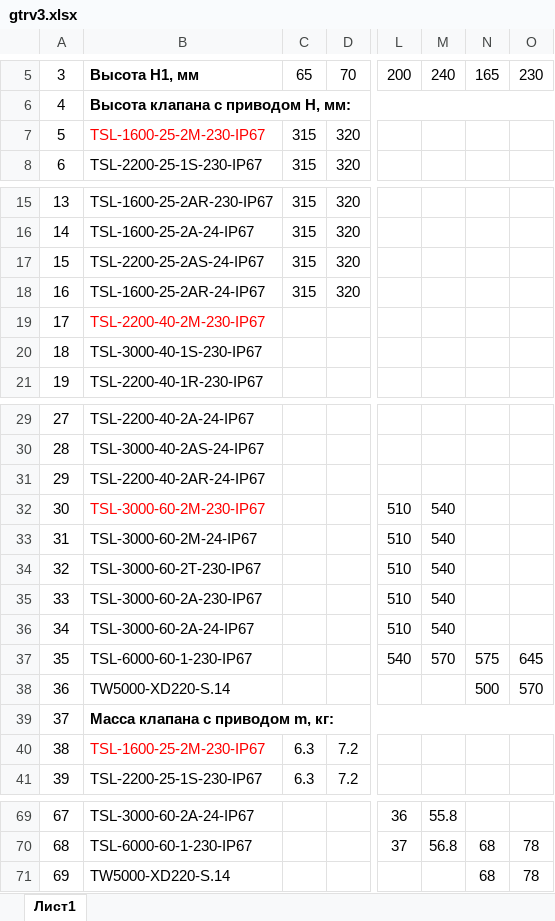
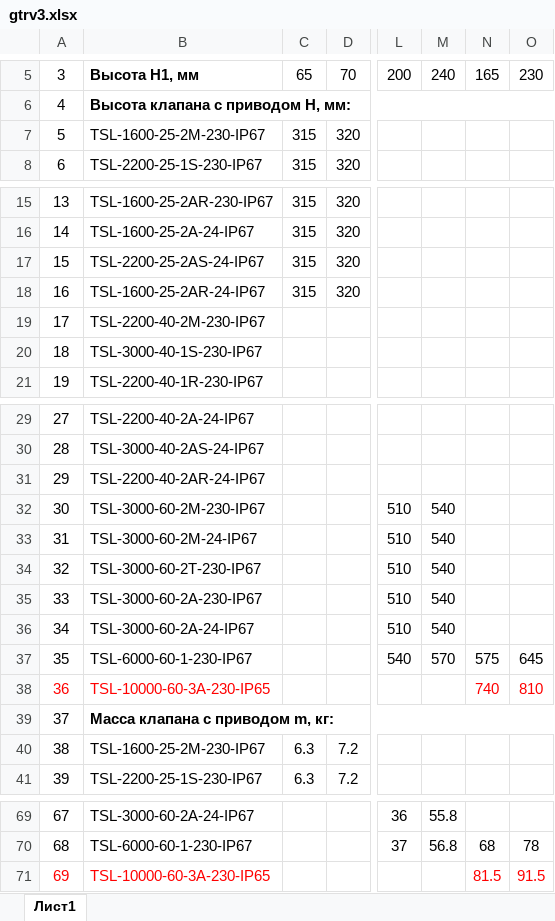
Before and after one commit to PaZa96/TeplosilaWeb, an Excel workbook: TeplosilaWeb/Content/properties/gtrv3.xlsx, sheet Лист1, drawn as a sheet; only a part is shown, gaps mark what is left out; values as stored, in another font and other column widths than the file's, no borders; the diff covers the shown part only; the diff names each change by its address in the sheet, - before the commit and + after, or states it on an @@ line.

```diff
--- a/TeplosilaWeb/Content/properties/gtrv3.xlsx (sheet Лист1)
+++ b/TeplosilaWeb/Content/properties/gtrv3.xlsx (sheet Лист1)
-B7 text colour: #FF0000
+B7 text colour: black
-B19 text colour: #FF0000
+B19 text colour: black
-B32 text colour: #FF0000
+B32 text colour: black
-A38:B38 text colour: black
+A38:B38 text colour: #FF0000
-B38: TW5000-XD220-S.14
+B38: TSL-10000-60-3A-230-IP65
-N38: 500
+N38: 740
-N38:O38 text colour: black
+N38:O38 text colour: #FF0000
-O38: 570
+O38: 810
-B40 text colour: #FF0000
+B40 text colour: black
-A71:B71 text colour: black
+A71:B71 text colour: #FF0000
-B71: TW5000-XD220-S.14
+B71: TSL-10000-60-3A-230-IP65
-N71: 68
+N71: 81.5
-N71:O71 text colour: black
+N71:O71 text colour: #FF0000
-O71: 78
+O71: 91.5
```
Also changed, not shown: cell formats elsewhere in this sheet, TeplosilaWeb/Content/properties/htrv3r.xlsx, TeplosilaWeb/Content/properties/htrv3s.xlsx, 2 other files.
